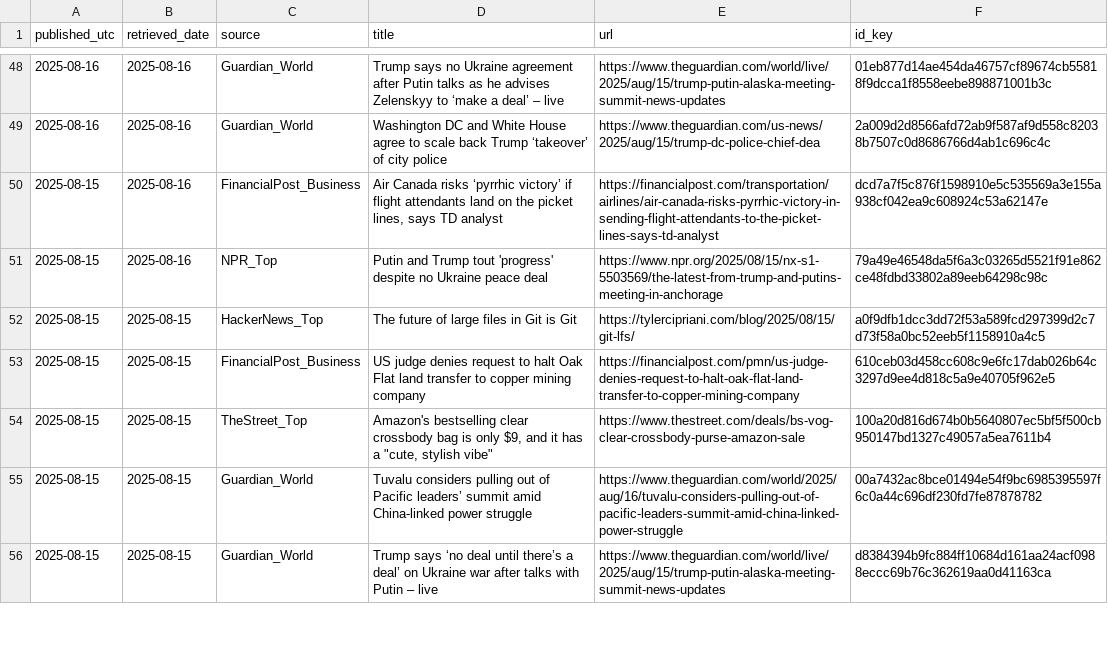
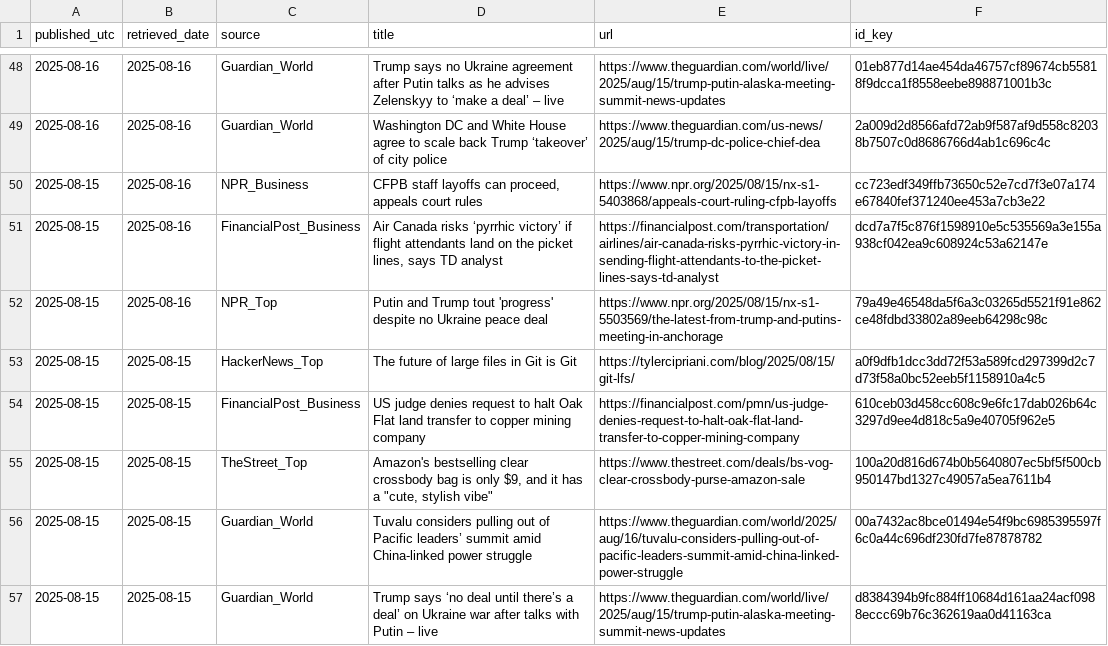
Before and after one commit to O0111lqczeadxws/rss-scanner, a CSV file: docs/archive/articles-2025-08-16.csv, drawn as a sheet; only a part is shown, gaps mark what is left out.

```diff
--- a/docs/archive/articles-2025-08-16.csv
+++ b/docs/archive/articles-2025-08-16.csv
@@ -49,2 +49,3 @@
 "2025-08-16","2025-08-16","Guardian_World","Washington DC and White House agree to scale back Trump ‘takeover’ of city police","https://www.theguardian.com/us-news/2025/aug/15/trump-dc-police-chief-dea","2a009d2d8566afd72ab9f587af9d558c82038b7507c0d8686766d4ab1c696c4c"
+"2025-08-15","2025-08-16","NPR_Business","CFPB staff layoffs can proceed, appeals court rules","https://www.npr.org/2025/08/15/nx-s1-5403868/appeals-court-ruling-cfpb-layoffs","cc723edf349ffb73650c52e7cd7f3e07a174e67840fef371240ee453a7cb3e22"
 "2025-08-15","2025-08-16","FinancialPost_Business","Air Canada risks ‘pyrrhic victory’ if flight attendants land on the picket lines, says TD analyst","https://financialpost.com/transportation/airlines/air-canada-risks-pyrrhic-victory-in-sending-flight-attendants-to-the-picket-lines-says-td-analyst","dcd7a7f5c876f1598910e5c535569a3e155a938cf042ea9c608924c53a62147e"
```
Also changed, not shown: docs/articles.csv, 5 other files.
